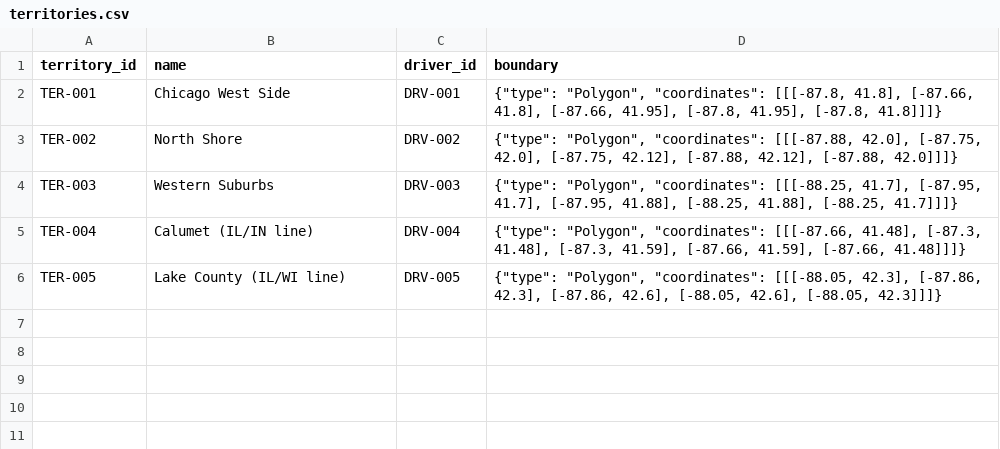
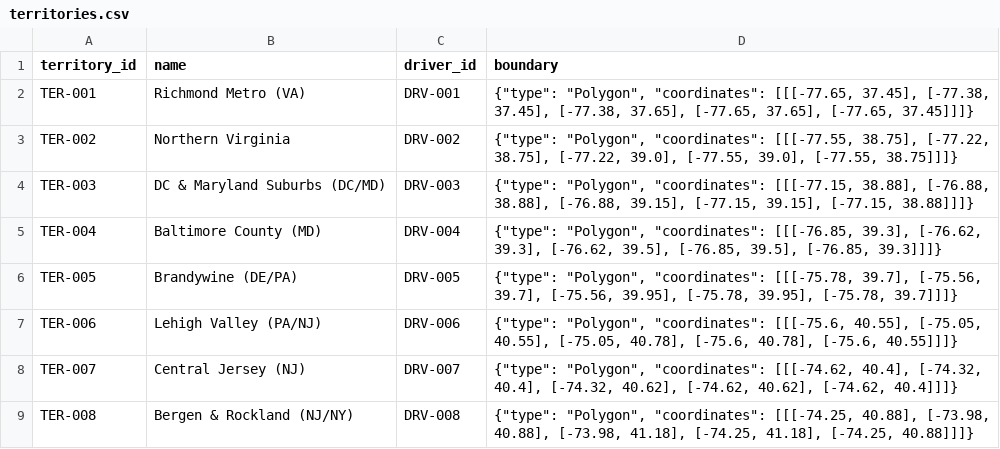
Before and after one commit to mattwongg1-gif/friendly-journey, a CSV file: data/territories.csv, drawn as a sheet.

Commit message:
corrected sample data

```diff
--- a/data/territories.csv
+++ b/data/territories.csv
@@ -1,6 +1,9 @@
 territory_id,name,driver_id,boundary
-TER-001,Chicago West Side,DRV-001,"{""type"": ""Polygon"", ""coordinates"": [[[-87.8, 41.8], [-87.66, 41.8], [-87.66, 41.95], [-87.8, 41.95], [-87.8, 41.8]]]}"
-TER-002,North Shore,DRV-002,"{""type"": ""Polygon"", ""coordinates"": [[[-87.88, 42.0], [-87.75, 42.0], [-87.75, 42.12], [-87.88, 42.12], [-87.88, 42.0]]]}"
-TER-003,Western Suburbs,DRV-003,"{""type"": ""Polygon"", ""coordinates"": [[[-88.25, 41.7], [-87.95, 41.7], [-87.95, 41.88], [-88.25, 41.88], [-88.25, 41.7]]]}"
-TER-004,Calumet (IL/IN line),DRV-004,"{""type"": ""Polygon"", ""coordinates"": [[[-87.66, 41.48], [-87.3, 41.48], [-87.3, 41.59], [-87.66, 41.59], [-87.66, 41.48]]]}"
-TER-005,Lake County (IL/WI line),DRV-005,"{""type"": ""Polygon"", ""coordinates"": [[[-88.05, 42.3], [-87.86, 42.3], [-87.86, 42.6], [-88.05, 42.6], [-88.05, 42.3]]]}"
+TER-001,Richmond Metro (VA),DRV-001,"{""type"": ""Polygon"", ""coordinates"": [[[-77.65, 37.45], [-77.38, 37.45], [-77.38, 37.65], [-77.65, 37.65], [-77.65, 37.45]]]}"
+TER-002,Northern Virginia,DRV-002,"{""type"": ""Polygon"", ""coordinates"": [[[-77.55, 38.75], [-77.22, 38.75], [-77.22, 39.0], [-77.55, 39.0], [-77.55, 38.75]]]}"
+TER-003,DC & Maryland Suburbs (DC/MD),DRV-003,"{""type"": ""Polygon"", ""coordinates"": [[[-77.15, 38.88], [-76.88, 38.88], [-76.88, 39.15], [-77.15, 39.15], [-77.15, 38.88]]]}"
+TER-004,Baltimore County (MD),DRV-004,"{""type"": ""Polygon"", ""coordinates"": [[[-76.85, 39.3], [-76.62, 39.3], [-76.62, 39.5], [-76.85, 39.5], [-76.85, 39.3]]]}"
+TER-005,Brandywine (DE/PA),DRV-005,"{""type"": ""Polygon"", ""coordinates"": [[[-75.78, 39.7], [-75.56, 39.7], [-75.56, 39.95], [-75.78, 39.95], [-75.78, 39.7]]]}"
+TER-006,Lehigh Valley (PA/NJ),DRV-006,"{""type"": ""Polygon"", ""coordinates"": [[[-75.6, 40.55], [-75.05, 40.55], [-75.05, 40.78], [-75.6, 40.78], [-75.6, 40.55]]]}"
+TER-007,Central Jersey (NJ),DRV-007,"{""type"": ""Polygon"", ""coordinates"": [[[-74.62, 40.4], [-74.32, 40.4], [-74.32, 40.62], [-74.62, 40.62], [-74.62, 40.4]]]}"
+TER-008,Bergen & Rockland (NJ/NY),DRV-008,"{""type"": ""Polygon"", ""coordinates"": [[[-74.25, 40.88], [-73.98, 40.88], [-73.98, 41.18], [-74.25, 41.18], [-74.25, 40.88]]]}"
```
Also changed, not shown: data/drivers.csv, 4 other files.
